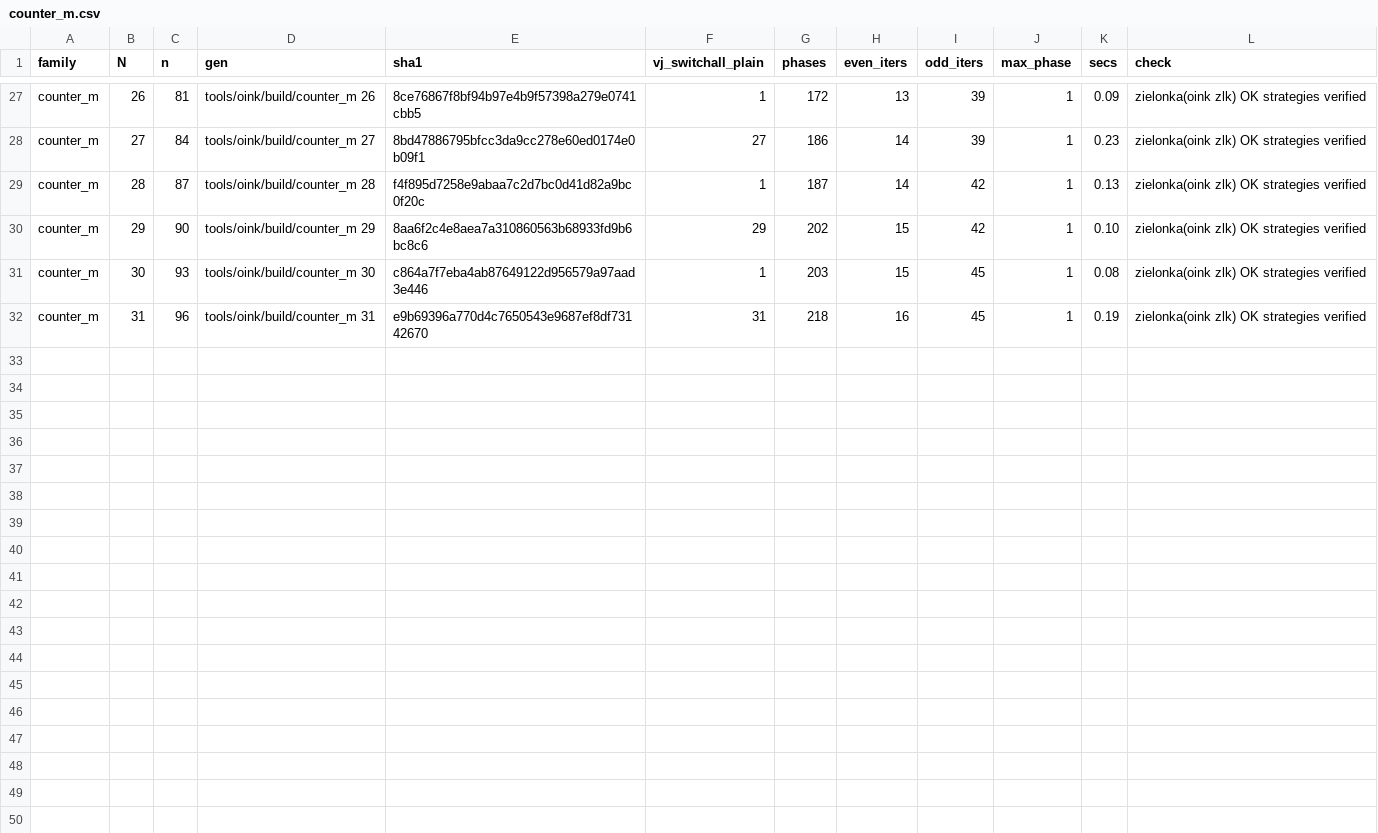
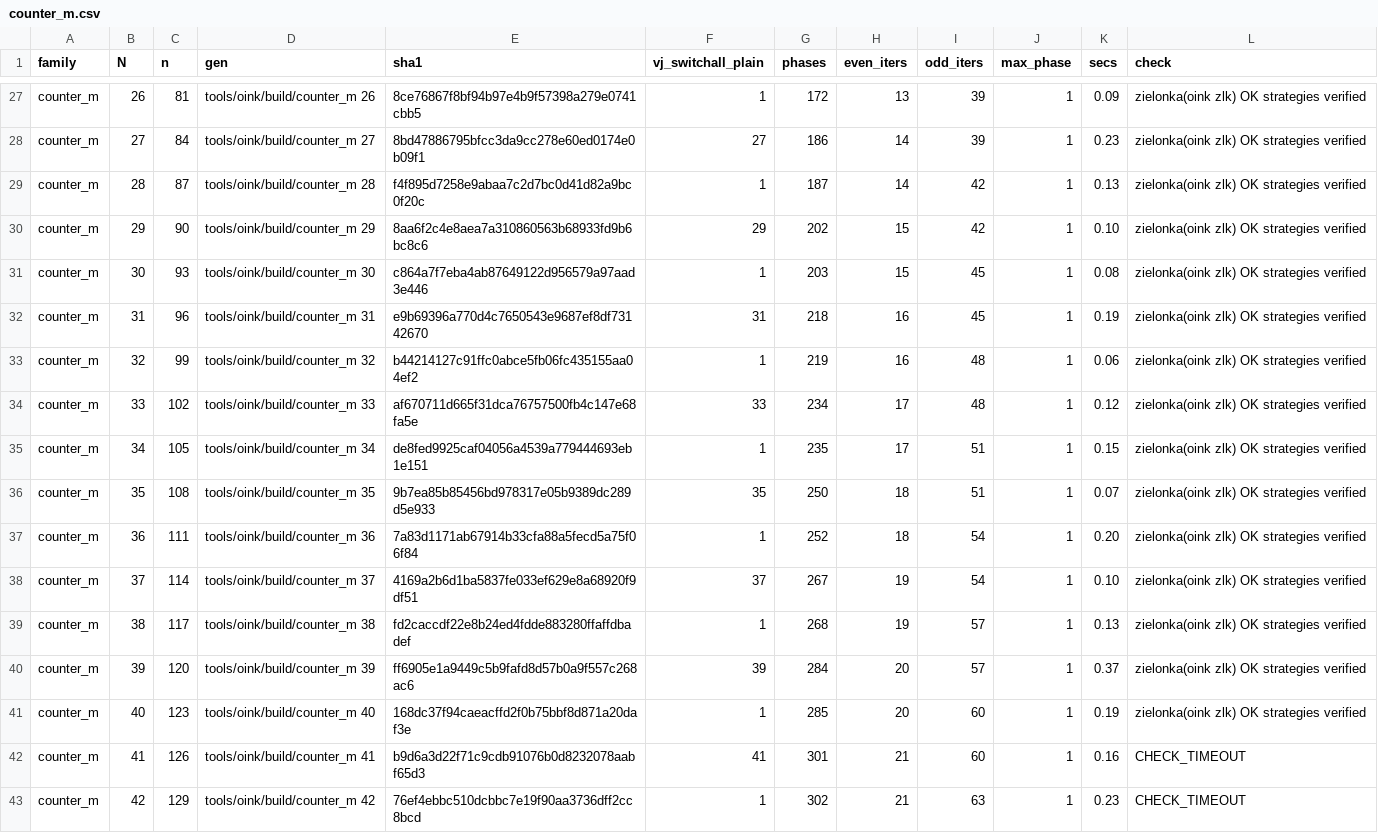
Before and after one commit to nano44/parity_games_challange, a CSV file: experiments/new/step2/counter_m.csv, drawn as a sheet; only a part is shown, gaps mark what is left out.

```diff
--- a/experiments/new/step2/counter_m.csv
+++ b/experiments/new/step2/counter_m.csv
@@ -32 +32,12 @@ counter_m,30,93,tools/oink/build/counter_m 30,c864a7f7eba4ab87649122d956579a97aa
 counter_m,31,96,tools/oink/build/counter_m 31,e9b69396a770d4c7650543e9687ef8df73142670,31,218,16,45,1,0.19,zielonka(oink zlk) OK strategies verified
+counter_m,32,99,tools/oink/build/counter_m 32,b44214127c91ffc0abce5fb06fc435155aa04ef2,1,219,16,48,1,0.06,zielonka(oink zlk) OK strategies verified
+counter_m,33,102,tools/oink/build/counter_m 33,af670711d665f31dca76757500fb4c147e68fa5e,33,234,17,48,1,0.12,zielonka(oink zlk) OK strategies verified
+counter_m,34,105,tools/oink/build/counter_m 34,de8fed9925caf04056a4539a779444693eb1e151,1,235,17,51,1,0.15,zielonka(oink zlk) OK strategies verified
+counter_m,35,108,tools/oink/build/counter_m 35,9b7ea85b85456bd978317e05b9389dc289d5e933,35,250,18,51,1,0.07,zielonka(oink zlk) OK strategies verified
+counter_m,36,111,tools/oink/build/counter_m 36,7a83d1171ab67914b33cfa88a5fecd5a75f06f84,1,252,18,54,1,0.20,zielonka(oink zlk) OK strategies verified
+counter_m,37,114,tools/oink/build/counter_m 37,4169a2b6d1ba5837fe033ef629e8a68920f9df51,37,267,19,54,1,0.10,zielonka(oink zlk) OK strategies verified
+counter_m,38,117,tools/oink/build/counter_m 38,fd2caccdf22e8b24ed4fdde883280ffaffdbadef,1,268,19,57,1,0.13,zielonka(oink zlk) OK strategies verified
+counter_m,39,120,tools/oink/build/counter_m 39,ff6905e1a9449c5b9fafd8d57b0a9f557c268ac6,39,284,20,57,1,0.37,zielonka(oink zlk) OK strategies verified
+counter_m,40,123,tools/oink/build/counter_m 40,168dc37f94caeacffd2f0b75bbf8d871a20daf3e,1,285,20,60,1,0.19,zielonka(oink zlk) OK strategies verified
+counter_m,41,126,tools/oink/build/counter_m 41,b9d6a3d22f71c9cdb91076b0d8232078aabf65d3,41,301,21,60,1,0.16,CHECK_TIMEOUT
+counter_m,42,129,tools/oink/build/counter_m 42,76ef4ebbc510dcbbc7e19f90aa3736dff2cc8bcd,1,302,21,63,1,0.23,CHECK_TIMEOUT
```
Also changed, not shown: experiments/new/step2/switchbestexp.csv, 16 other files.
